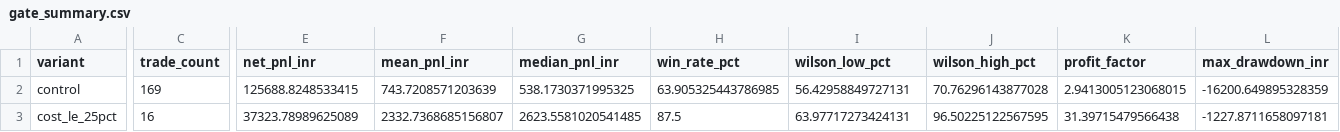
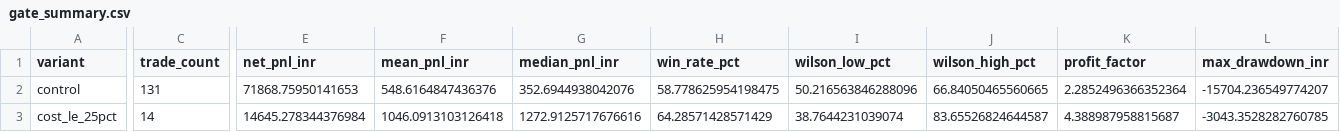
Before and after one commit to vishnuvcr/Options-Payoff-v1, a CSV file: results/phase10a/gate_summary.csv, drawn as a sheet; only a part is shown, gaps mark what is left out; the diff covers the shown part only; the diff names each change by its address in the sheet, - before the commit and + after, or states it on an @@ line.

```diff
--- a/results/phase10a/gate_summary.csv
+++ b/results/phase10a/gate_summary.csv
-C2 (trade_count): 169
+C2 (trade_count): 131
-E2 (net_pnl_inr): 125688.8248533415
+E2 (net_pnl_inr): 71868.75950141653
-F2 (mean_pnl_inr): 743.7208571203639
+F2 (mean_pnl_inr): 548.6164847436376
-G2 (median_pnl_inr): 538.1730371995325
+G2 (median_pnl_inr): 352.6944938042076
-H2 (win_rate_pct): 63.905325443786985
+H2 (win_rate_pct): 58.778625954198475
-I2 (wilson_low_pct): 56.42958849727131
+I2 (wilson_low_pct): 50.216563846288096
-J2 (wilson_high_pct): 70.76296143877028
+J2 (wilson_high_pct): 66.84050465560665
-K2 (profit_factor): 2.9413005123068015
+K2 (profit_factor): 2.2852496366352364
-L2 (max_drawdown_inr): -16200.649895328359
+L2 (max_drawdown_inr): -15704.236549774207
-C3 (trade_count): 16
+C3 (trade_count): 14
-E3 (net_pnl_inr): 37323.78989625089
+E3 (net_pnl_inr): 14645.278344376984
-F3 (mean_pnl_inr): 2332.7368685156807
+F3 (mean_pnl_inr): 1046.0913103126418
-G3 (median_pnl_inr): 2623.5581020541485
+G3 (median_pnl_inr): 1272.9125717676616
-H3 (win_rate_pct): 87.5
+H3 (win_rate_pct): 64.28571428571429
-I3 (wilson_low_pct): 63.97717273424131
+I3 (wilson_low_pct): 38.7644231039074
-J3 (wilson_high_pct): 96.50225122567595
+J3 (wilson_high_pct): 83.65526824644587
-K3 (profit_factor): 31.39715479566438
+K3 (profit_factor): 4.388987958815687
-L3 (max_drawdown_inr): -1227.8711658097181
+L3 (max_drawdown_inr): -3043.3528282760785
```
Also changed, not shown: 29 edited cells elsewhere in this file, results/phase10a/cost_le_25pct_trades.csv, results/phase10a/cost_le_50pct_trades.csv, 10 other files.
